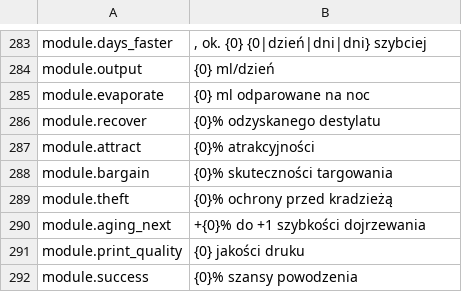
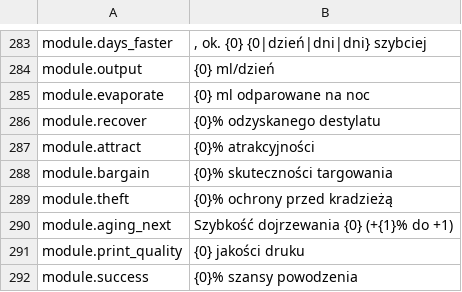
Before and after one commit to Nwflower/item-details, a CSV file: Localization/pl.csv, drawn as a sheet; only a part is shown, gaps mark what is left out.

```diff
--- a/Localization/pl.csv
+++ b/Localization/pl.csv
@@ -289,3 +289,3 @@ module.bargain,{0}% skuteczności targowania
 module.theft,{0}% ochrony przed kradzieżą
-module.aging_next,+{0}% do +1 szybkości dojrzewania
+module.aging_next,Szybkość dojrzewania {0} (+{1}% do +1)
 module.print_quality,{0} jakości druku
```
Also changed, not shown: Localization/de.csv, Localization/es.csv, 9 other files.
